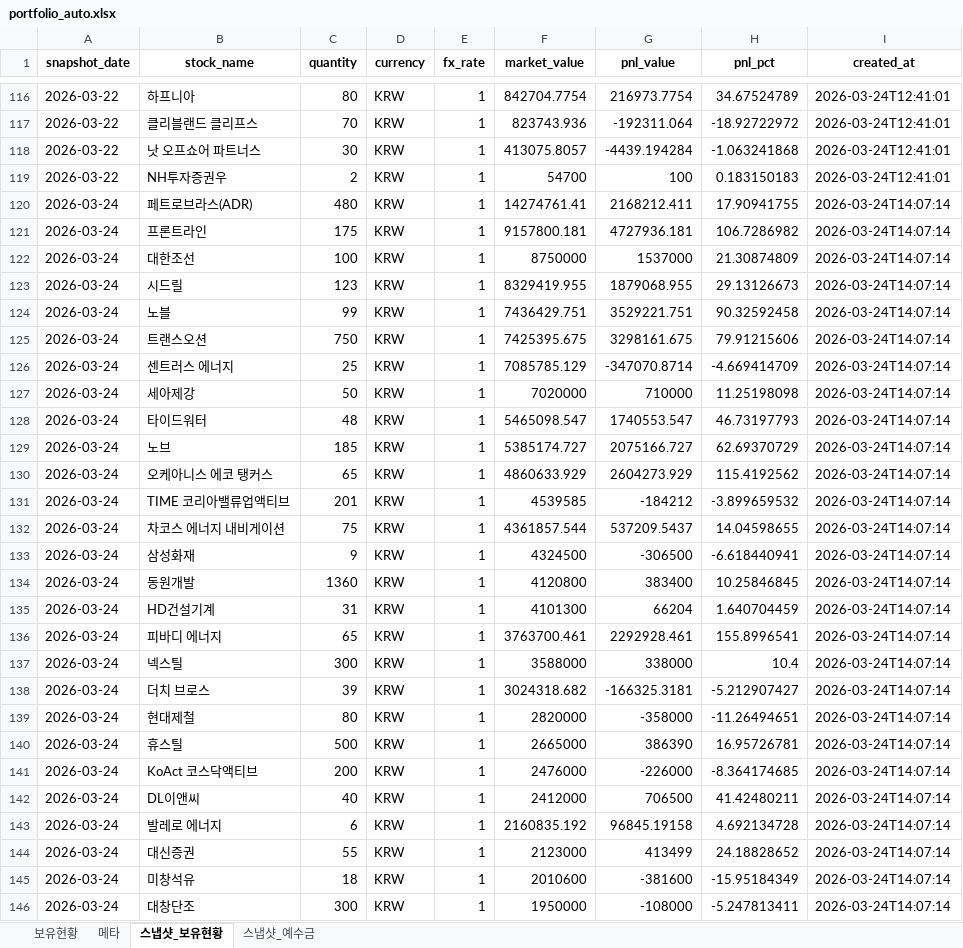
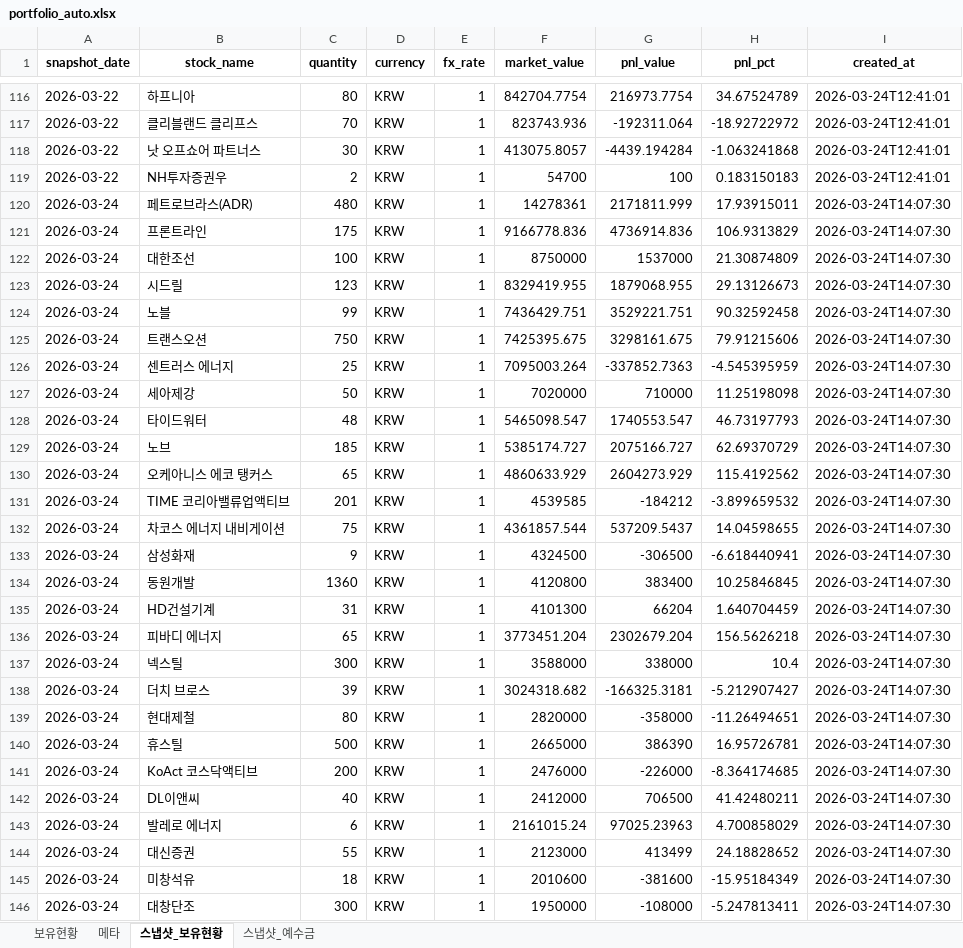
Before and after one commit to ssungjun83/invest_diary, an Excel workbook: portfolio_auto.xlsx, sheet 스냅샷_보유현황, drawn as a sheet; only a part is shown, gaps mark what is left out; values as stored, in another font and other column widths than the file's, no borders; the diff covers the shown part only; the diff names each change by its address in the sheet, - before the commit and + after, or states it on an @@ line.

Commit message:
auto: portfolio snapshot 2026-03-24 (2026-03-24T14:07:31)

```diff
--- a/portfolio_auto.xlsx (sheet 스냅샷_보유현황)
+++ b/portfolio_auto.xlsx (sheet 스냅샷_보유현황)
-F120 (market_value): 14274761.41
+F120 (market_value): 14278361
-G120 (pnl_value): 2168212.411
+G120 (pnl_value): 2171811.999
-H120 (pnl_pct): 17.90941755
+H120 (pnl_pct): 17.93915011
-I120:I146 (created_at): 2026-03-24T14:07:14
+I120:I146 (created_at): 2026-03-24T14:07:30
-F121 (market_value): 9157800.181
+F121 (market_value): 9166778.836
-G121 (pnl_value): 4727936.181
+G121 (pnl_value): 4736914.836
-H121 (pnl_pct): 106.7286982
+H121 (pnl_pct): 106.9313829
-F126 (market_value): 7085785.129
+F126 (market_value): 7095003.264
-G126 (pnl_value): -347070.8714
+G126 (pnl_value): -337852.7363
-H126 (pnl_pct): -4.669414709
+H126 (pnl_pct): -4.545395959
-F136 (market_value): 3763700.461
+F136 (market_value): 3773451.204
-G136 (pnl_value): 2292928.461
+G136 (pnl_value): 2302679.204
-H136 (pnl_pct): 155.8996541
+H136 (pnl_pct): 156.5626218
-F143 (market_value): 2160835.192
+F143 (market_value): 2161015.24
-G143 (pnl_value): 96845.19158
+G143 (pnl_value): 97025.23963
-H143 (pnl_pct): 4.692134728
+H143 (pnl_pct): 4.700858029
```
Also changed, not shown: 20 edited cells elsewhere in this sheet, sheet 보유현황, sheet 메타, sheet 스냅샷_예수금.
